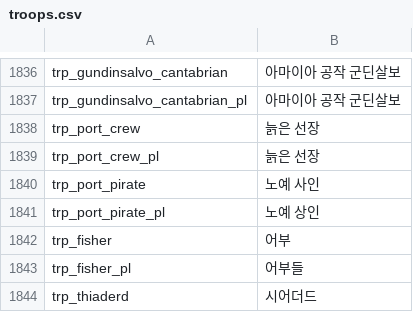
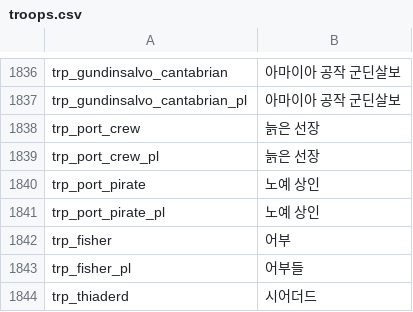
Before and after one commit to 21garam/MB_VikingConquest_R_Korean, a CSV file: languages/en/troops.csv, drawn as a sheet; only a part is shown, gaps mark what is left out.

Commit message:
노예 사인->노예 상인 오탈자 수정
1. 노예 사인->노예 상인 오탈자 수정

troops

trp_port_pirate

```diff
--- a/languages/en/troops.csv
+++ b/languages/en/troops.csv
@@ -1839,3 +1839,3 @@ trp_port_crew|늙은 선장
 trp_port_crew_pl|늙은 선장
-trp_port_pirate|노예 사인
+trp_port_pirate|노예 상인
 trp_port_pirate_pl|노예 상인
```
